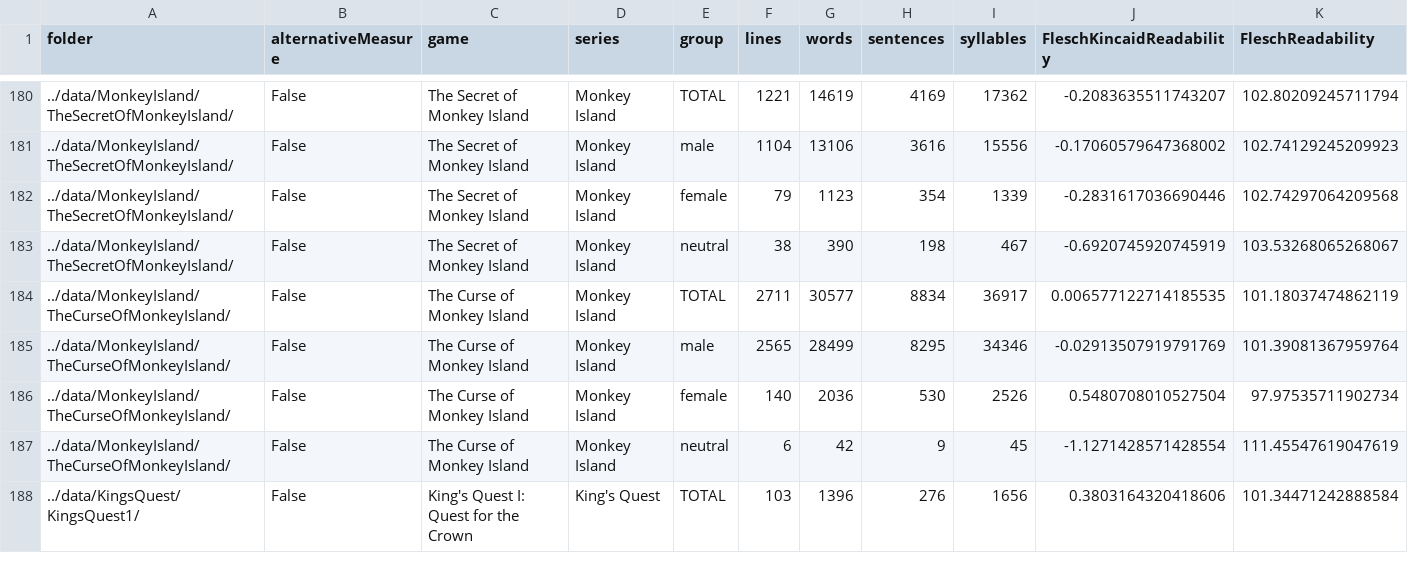
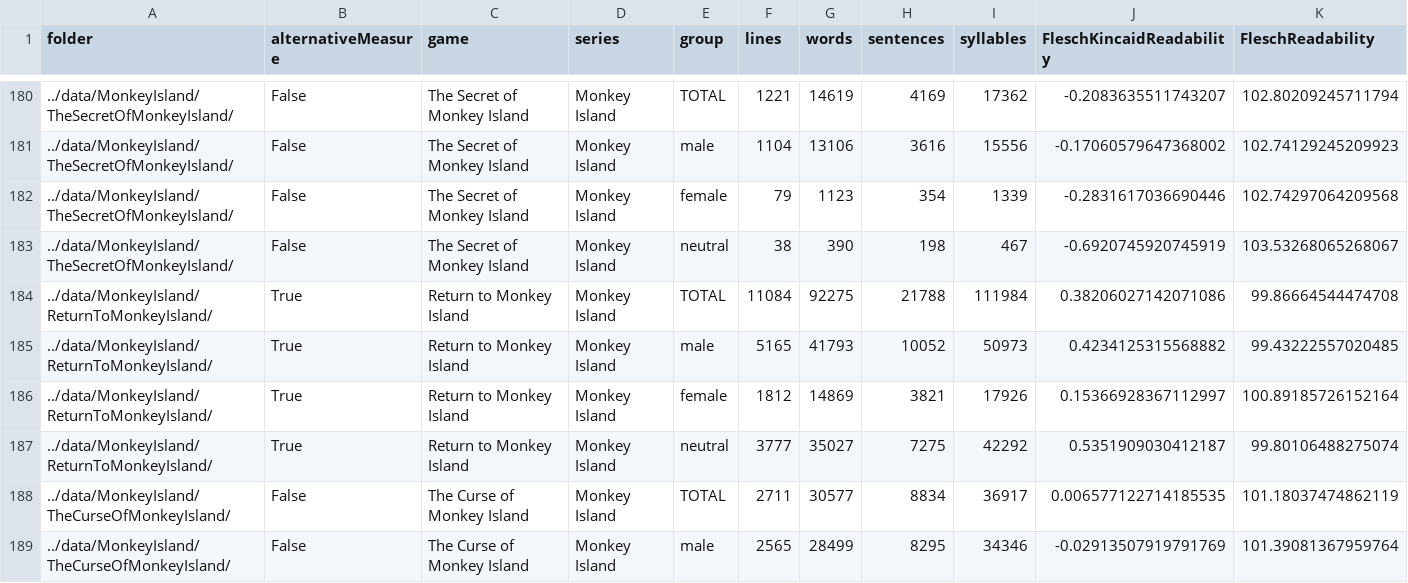
Before and after one commit to seannyD/VideoGameDialogueCorpusPublic, a CSV file: results/generalStats.csv, drawn as a sheet; only a part is shown, gaps mark what is left out; the shorter side is filled out with more unchanged rows; rows hold the shown columns only; the diff names each change by its address in the sheet, - before the commit and + after, or states it on an @@ line.

Commit message:
Added Return to Monkey Island

```diff
--- a/results/generalStats.csv
+++ b/results/generalStats.csv
+row 184: ../data/MonkeyIsland/ReturnToMonkeyIsland/ | True | Return to Monkey Island | Monkey Island | TOTAL | 11084 | 92275 | 21788 | 111984 | 0.38206027142071086 | 99.86664544474708
+row 185: ../data/MonkeyIsland/ReturnToMonkeyIsland/ | True | Return to Monkey Island | Monkey Island | male | 5165 | 41793 | 10052 | 50973 | 0.4234125315568882 | 99.43222557020485
+row 186: ../data/MonkeyIsland/ReturnToMonkeyIsland/ | True | Return to Monkey Island | Monkey Island | female | 1812 | 14869 | 3821 | 17926 | 0.15366928367112997 | 100.89185726152164
+row 187: ../data/MonkeyIsland/ReturnToMonkeyIsland/ | True | Return to Monkey Island | Monkey Island | neutral | 3777 | 35027 | 7275 | 42292 | 0.5351909030412187 | 99.80106488275074
```
Also changed, not shown: 20 other files.
